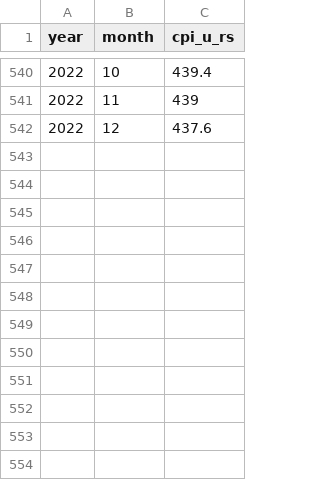
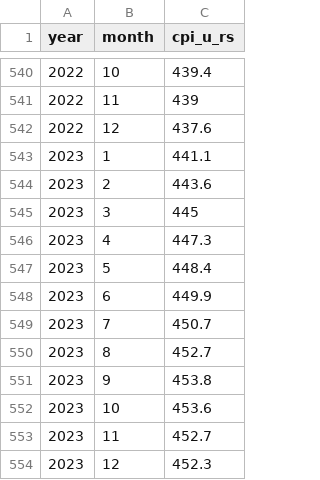
Before and after one commit to Economic/realtalk, a CSV file: data-raw/processed/cpi_u_rs_monthly_nsa.csv, drawn as a sheet; only a part is shown, gaps mark what is left out; the diff names each change by its address in the sheet, - before the commit and + after, or states it on an @@ line.

```diff
--- a/data-raw/processed/cpi_u_rs_monthly_nsa.csv
+++ b/data-raw/processed/cpi_u_rs_monthly_nsa.csv
+row 543: 2023 | 1 | 441.1
+row 544: 2023 | 2 | 443.6
+row 545: 2023 | 3 | 445
+row 546: 2023 | 4 | 447.3
+row 547: 2023 | 5 | 448.4
+row 548: 2023 | 6 | 449.9
+row 549: 2023 | 7 | 450.7
+row 550: 2023 | 8 | 452.7
+row 551: 2023 | 9 | 453.8
+row 552: 2023 | 10 | 453.6
+row 553: 2023 | 11 | 452.7
+row 554: 2023 | 12 | 452.3
```
Also changed, not shown: data-raw/raw/c_cpi_u_nsa.csv, data-raw/raw/cpi_u_nsa.csv, 41 other files.
